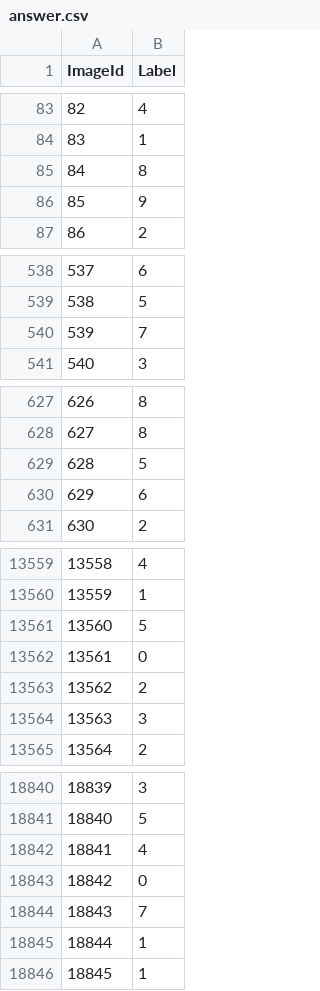
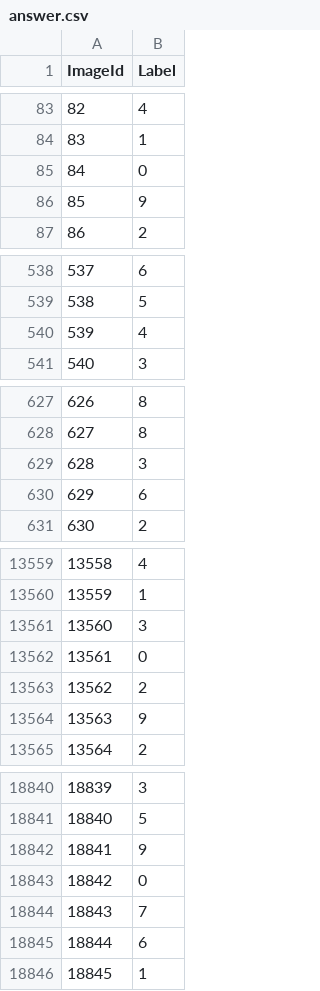
Before and after one commit to aryanshomray/Digit_Recognizer, a CSV file: answer.csv, drawn as a sheet; only a part is shown, gaps mark what is left out; the diff covers the shown part only.

```diff
--- a/answer.csv
+++ b/answer.csv
@@ -84,3 +84,3 @@ ImageId,Label
 83,1
-84,8
+84,0
 85,9
@@ -539,3 +539,3 @@ ImageId,Label
 538,5
-539,7
+539,4
 540,3
@@ -628,3 +628,3 @@ ImageId,Label
 627,8
-628,5
+628,3
 629,6
@@ -13560,6 +13560,6 @@ ImageId,Label
 13559,1
-13560,5
+13560,3
 13561,0
 13562,2
-13563,3
+13563,9
 13564,2
@@ -18841,6 +18841,6 @@ ImageId,Label
 18840,5
-18841,4
+18841,9
 18842,0
 18843,7
-18844,1
+18844,6
 18845,1
```
Also changed, not shown: 147 edited cells elsewhere in this file.
